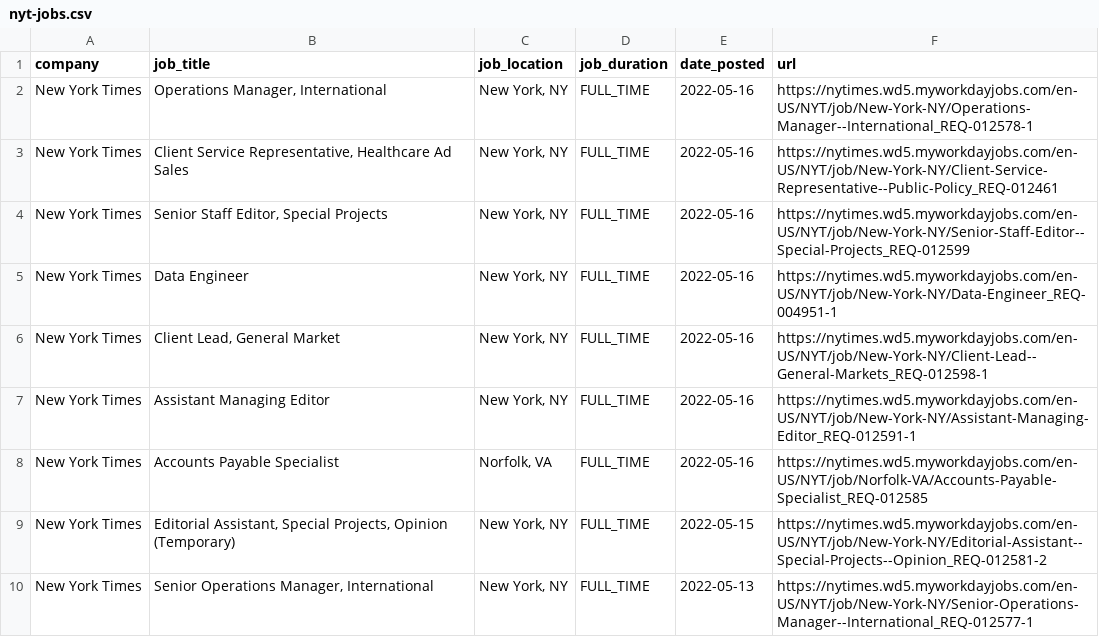
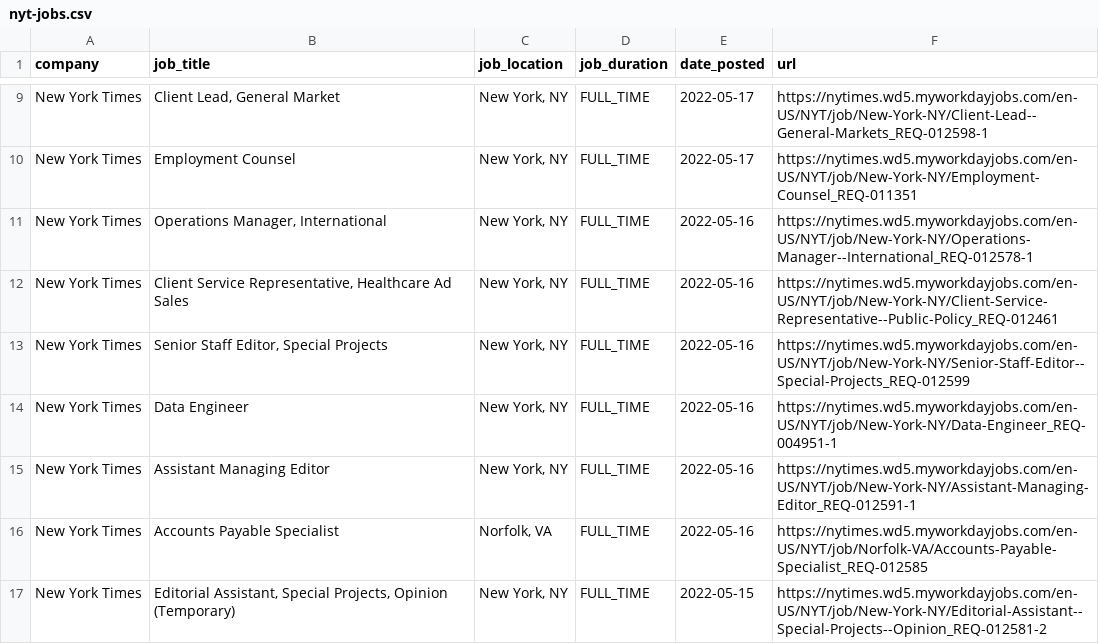
Before and after one commit to ndmvisuals/job-search-tool, a CSV file: data/nyt-jobs.csv, drawn as a sheet; only a part is shown, gaps mark what is left out; the shorter side is filled out with more unchanged rows; the diff covers the shown part only.

```diff
--- a/data/nyt-jobs.csv
+++ b/data/nyt-jobs.csv
@@ -2 +9,3 @@ company,job_title,job_location,job_duration,date_posted,url
+New York Times,"Client Lead, General Market","New York, NY",FULL_TIME,2022-05-17,https://nytimes.wd5.myworkdayjobs.com/en-US/NYT/job/New-York-NY/Client-Lead--General-Markets_REQ-012598-1
+New York Times,Employment Counsel,"New York, NY",FULL_TIME,2022-05-17,https://nytimes.wd5.myworkdayjobs.com/en-US/NYT/job/New-York-NY/Employment-Counsel_REQ-011351
 New York Times,"Operations Manager, International","New York, NY",FULL_TIME,2022-05-16,https://nytimes.wd5.myworkdayjobs.com/en-US/NYT/job/New-York-NY/Operations-Manager--International_REQ-012578-1
@@ -5,3 +14,2 @@ New York Times,"Senior Staff Editor, Special Projects","New York, NY",FULL_TIME,
 New York Times,Data Engineer,"New York, NY",FULL_TIME,2022-05-16,https://nytimes.wd5.myworkdayjobs.com/en-US/NYT/job/New-York-NY/Data-Engineer_REQ-004951-1
-New York Times,"Client Lead, General Market","New York, NY",FULL_TIME,2022-05-16,https://nytimes.wd5.myworkdayjobs.com/en-US/NYT/job/New-York-NY/Client-Lead--General-Markets_REQ-012598-1
 New York Times,Assistant Managing Editor,"New York, NY",FULL_TIME,2022-05-16,https://nytimes.wd5.myworkdayjobs.com/en-US/NYT/job/New-York-NY/Assistant-Managing-Editor_REQ-012591-1
```
Also changed, not shown: 7 added rows, 7 removed rows and 4 edited cells elsewhere in this file, data/npr-jobs.csv, data/thewashingtonpost-jobs.csv.
